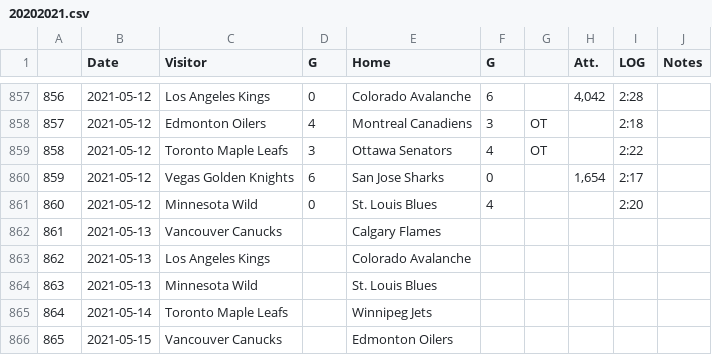
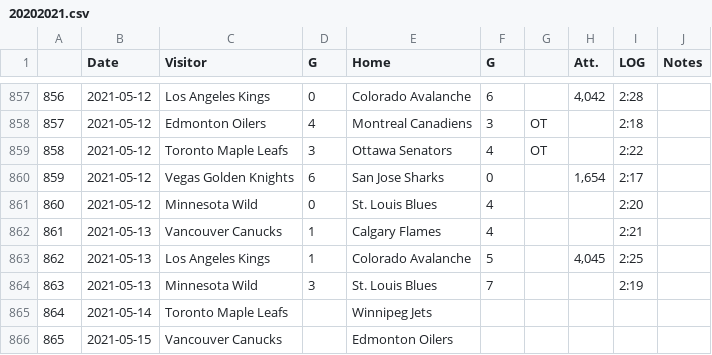
Before and after one commit to pbulsink/HockeyModel, a CSV file: data-raw/20202021.csv, drawn as a sheet; only a part is shown, gaps mark what is left out.

```diff
--- a/data-raw/20202021.csv
+++ b/data-raw/20202021.csv
@@ -861,5 +861,5 @@
 "860","2021-05-12","Minnesota Wild","0","St. Louis Blues","4","","","2:20",""
-"861","2021-05-13","Vancouver Canucks","","Calgary Flames","","","","",""
-"862","2021-05-13","Los Angeles Kings","","Colorado Avalanche","","","","",""
-"863","2021-05-13","Minnesota Wild","","St. Louis Blues","","","","",""
+"861","2021-05-13","Vancouver Canucks","1","Calgary Flames","4","","","2:21",""
+"862","2021-05-13","Los Angeles Kings","1","Colorado Avalanche","5","","4,045","2:25",""
+"863","2021-05-13","Minnesota Wild","3","St. Louis Blues","7","","","2:19",""
 "864","2021-05-14","Toronto Maple Leafs","","Winnipeg Jets","","","","",""
```
Also changed, not shown: 9 other files.
